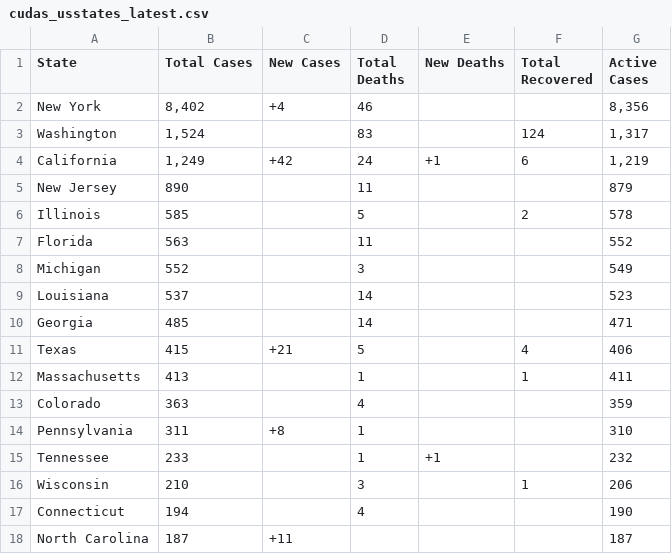
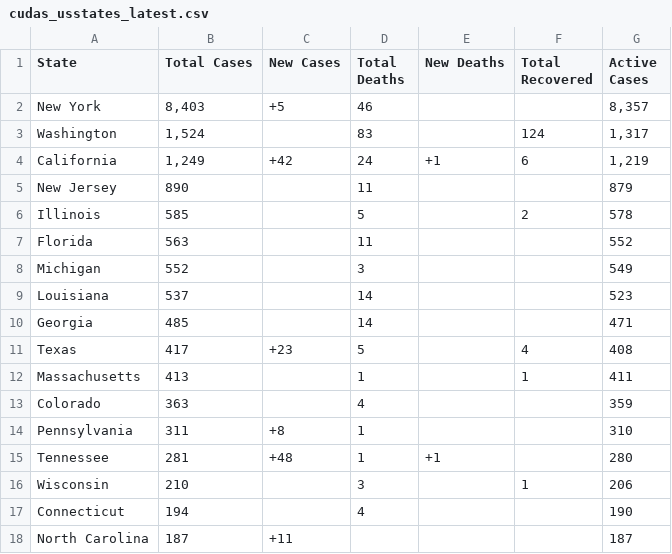
Before and after one commit to WeatherEric/covid19, a CSV file: latestdata/cudas_usstates_latest.csv, drawn as a sheet; only a part is shown.

Commit message:
20200321 01:30:01Z Upload

```diff
--- a/latestdata/cudas_usstates_latest.csv
+++ b/latestdata/cudas_usstates_latest.csv
@@ -1,3 +1,3 @@
 State,Total Cases,New Cases,Total Deaths,New Deaths,Total Recovered,Active Cases
-New York,"8,402",+4,46,,,"8,356"
+New York,"8,403",+5,46,,,"8,357"
 Washington,"1,524",,83,,124,"1,317"
@@ -10,3 +10,3 @@ Louisiana,537,,14,,,523
 Georgia,485,,14,,,471
-Texas,415,+21,5,,4,406
+Texas,417,+23,5,,4,408
 Massachusetts,413,,1,,1,411
@@ -14,3 +14,3 @@ Colorado,363,,4,,,359
 Pennsylvania,311,+8,1,,,310
-Tennessee,233,,1,+1,,232
+Tennessee,281,+48,1,+1,,280
 Wisconsin,210,,3,,1,206
```
